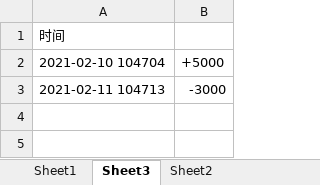
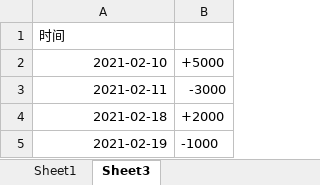
Before and after one commit to yywwann/Boke, an Excel workbook: source/_drafts/mark/记账.xlsx, sheet Sheet3, drawn as a sheet; values as stored, in another font and other column widths than the file's, no borders; the diff names each change by its address in the sheet, - before the commit and + after, or states it on an @@ line.

```diff
--- a/source/_drafts/mark/记账.xlsx (sheet Sheet3)
+++ b/source/_drafts/mark/记账.xlsx (sheet Sheet3)
-sheet tab: Sheet2
-A2: 2021-02-10 104704
+A2: 2021-02-10
-A3: 2021-02-11 104713
+A3: 2021-02-11
+row 4: 2021-02-18 | +2000
+row 5: 2021-02-19 | -1000
```
Also changed, not shown: 1 other file.
